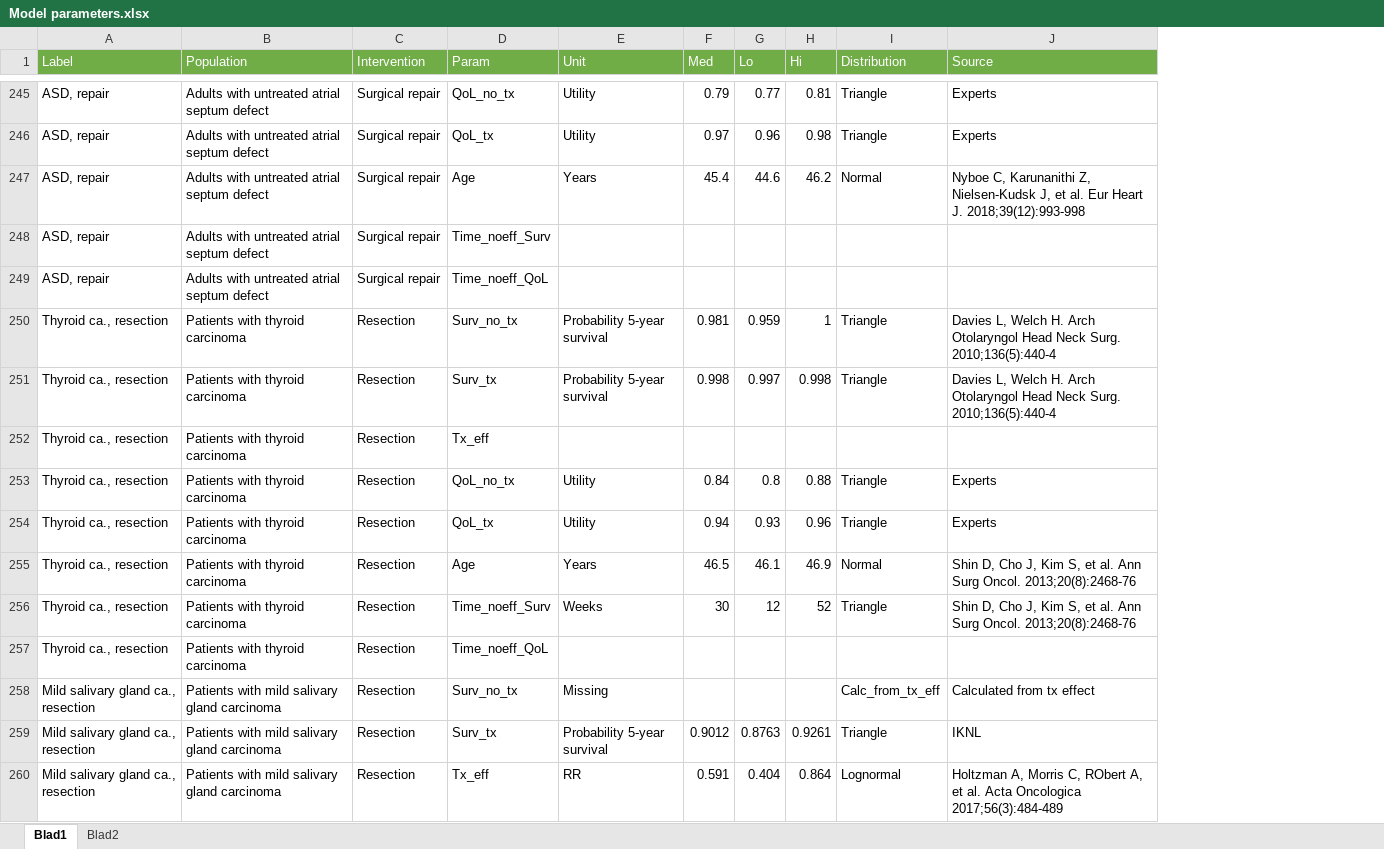
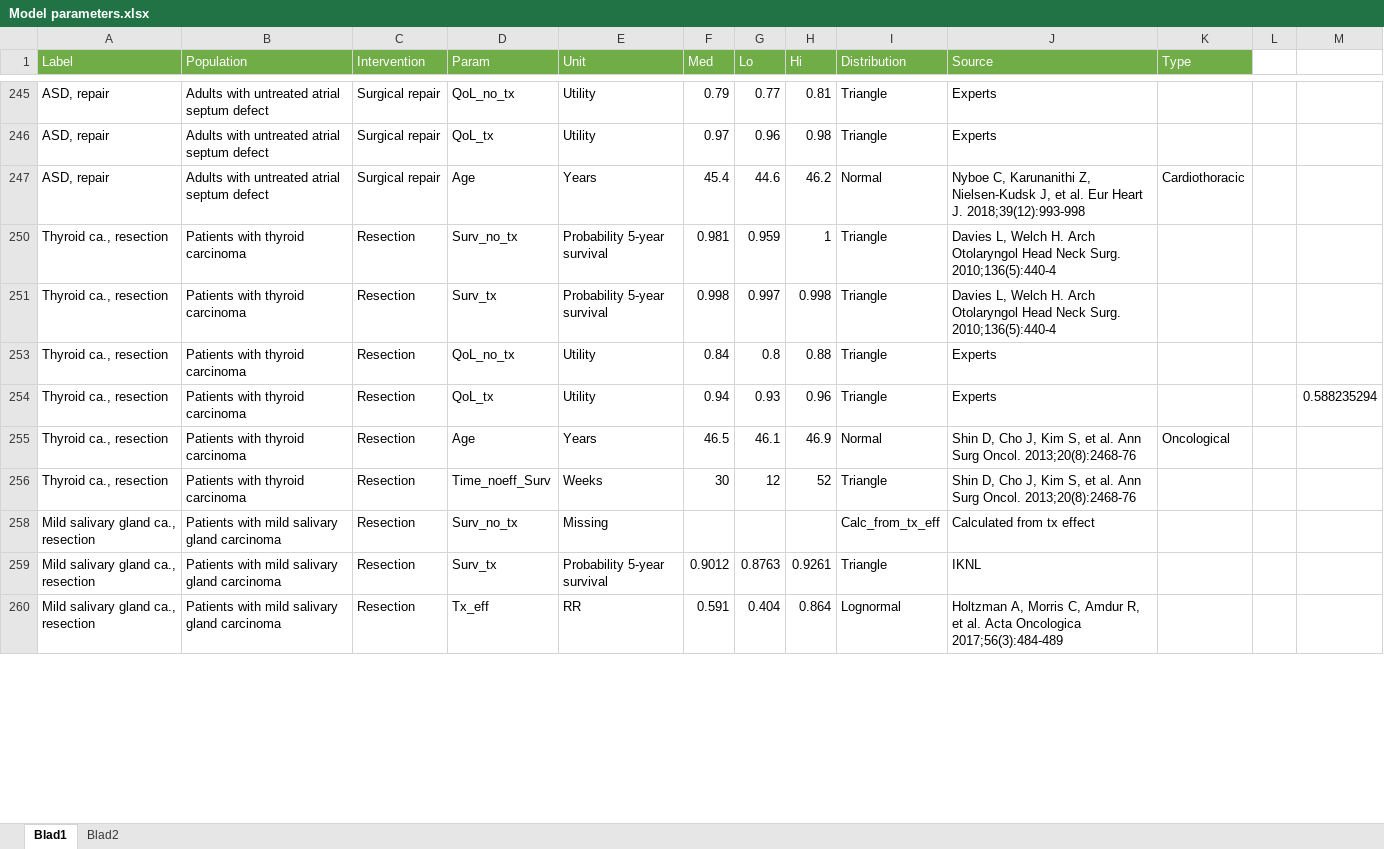
Before and after one commit to erasmusmc-mgz/VB_OR_triage, an Excel workbook: Data/Model parameters.xlsx, sheet Blad1, drawn as a sheet; only a part is shown, gaps mark what is left out; values as stored, in another font and other column widths than the file's, no borders; table styles not drawn; removed rows and columns are numbered as before the commit, all else as after; the diff covers the shown part only; the diff names each change by its address in the sheet, - before the commit and + after, or states it on an @@ line.

```diff
--- a/Data/Model parameters.xlsx (sheet Blad1)
+++ b/Data/Model parameters.xlsx (sheet Blad1)
+column K (Type), rows 247-255: Cardiothoracic |  |  |  |  | Oncological
+column L, empty
+column M, row 254: 0.588235294
@@ row 248 hidden: ASD, repair | Adults with untreated atrial septum defect | Surgical repair | Time_noeff_Surv @@
@@ row 249 hidden: ASD, repair | Adults with untreated atrial septum defect | Surgical repair | Time_noeff_QoL @@
@@ row 252 hidden: Thyroid ca., resection | Patients with thyroid carcinoma | Resection | Tx_eff @@
@@ row 257 hidden: Thyroid ca., resection | Patients with thyroid carcinoma | Resection | Time_noeff_QoL @@
-J260 (Source): …Morris C, RObert A, et al.…
+J260 (Source): …Morris C, Amdur R, et al.…
```
Also changed, not shown: 60 hidden or unhidden rows and 11 edited cells elsewhere in this sheet, Data/Sleutellijst_hix_onzedata.xlsx, 3 other files.
